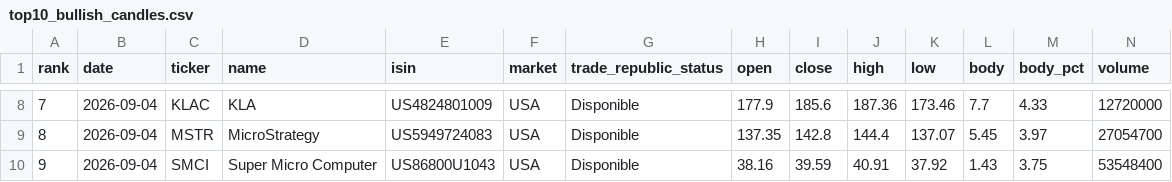
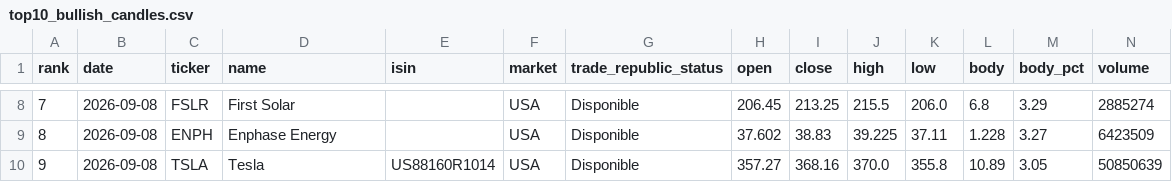
Before and after one commit to instialejandro-stack/stock-candle-scanner-actions, a CSV file: output/top10_bullish_candles.csv, drawn as a sheet; only a part is shown, gaps mark what is left out; the diff covers the shown part only.

```diff
--- a/output/top10_bullish_candles.csv
+++ b/output/top10_bullish_candles.csv
@@ -8,3 +8,3 @@ rank,date,ticker,name,isin,market,trade_republic_status,open,close,high,low,body
-7,2026-09-04,KLAC,KLA,US4824801009,USA,Disponible,177.9,185.6,187.36,173.46,7.7,4.33,12720000
-8,2026-09-04,MSTR,MicroStrategy,US5949724083,USA,Disponible,137.35,142.8,144.4,137.07,5.45,3.97,27054700
-9,2026-09-04,SMCI,Super Micro Computer,US86800U1043,USA,Disponible,38.16,39.59,40.91,37.92,1.43,3.75,53548400
+7,2026-09-08,FSLR,First Solar,,USA,Disponible,206.45,213.25,215.5,206.0,6.8,3.29,2885274
+8,2026-09-08,ENPH,Enphase Energy,,USA,Disponible,37.602,38.83,39.225,37.11,1.228,3.27,6423509
+9,2026-09-08,TSLA,Tesla,US88160R1014,USA,Disponible,357.27,368.16,370.0,355.8,10.89,3.05,50850639
```
Also changed, not shown: 1 added row, 1 removed row and 34 edited cells elsewhere in this file, output/history_intraday_candidates.csv, output/history_top10_bullish_candles.csv, 2 other files.
